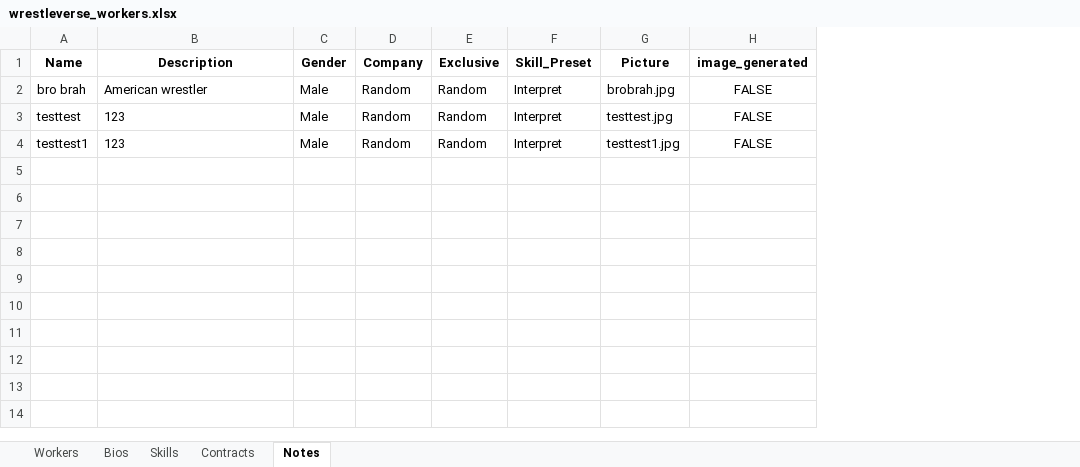
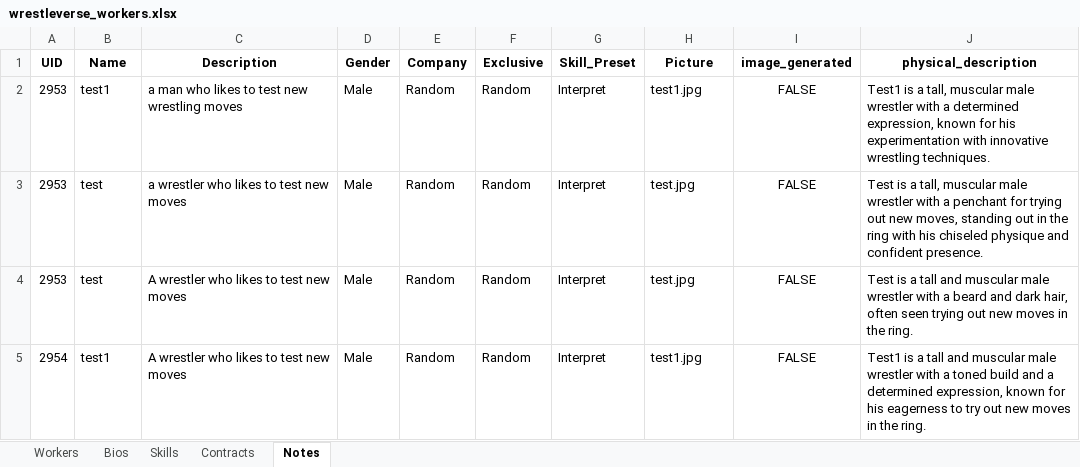
Before and after one commit to ChaseFlorom/TEWTool, an Excel workbook: wrestleverse_workers.xlsx, sheet Notes, drawn as a sheet; values as stored, in another font and other column widths than the file's, no borders; addresses are those after the commit; the diff names each change by its address in the sheet, - before the commit and + after, or states it on an @@ line.

```diff
--- a/wrestleverse_workers.xlsx (sheet Notes)
+++ b/wrestleverse_workers.xlsx (sheet Notes)
+column A (UID), rows 3-5: 2953 | 2953 | 2954
+column J (physical_description), rows 3-5: Test is a tall, muscular male wrestler with a penchant for trying out new moves, standing out in the ring with his chiseled physique and confident presence. | Test is a tall and muscular male wrestler with a beard and dark hair, often seen trying out new moves in the ring. | Test1 is a tall and muscular male wrestler with a toned build and a determined expression, known for his eagerness to try out new moves in the ring.
+row 2: 2953 | test1 | a man who likes to test new wrestling moves | Male | Random | Random | Interpret | test1.jpg | FALSE | Test1 is a tall, muscular male wrestler with a determined expression, known for his experimentation with innovative wrestling techniques.
-B3 (Name): bro brah
+B3 (Name): test
-C3 (Description): American wrestler
+C3 (Description): a wrestler who likes to test new moves
-H3 (Picture): brobrah.jpg
+H3 (Picture): test.jpg
-B4 (Name): testtest
+B4 (Name): test
-C4:C5 (Description): 123
+C4:C5 (Description): A wrestler who likes to test new moves
-H4 (Picture): testtest.jpg
+H4 (Picture): test.jpg
-B5 (Name): testtest1
+B5 (Name): test1
-H5 (Picture): testtest1.jpg
+H5 (Picture): test1.jpg
```
Also changed, not shown: sheet Skills, sheet Contracts, sheet Workers, sheet Bios, wrestleverse_companies.xlsx, 2 other files.
